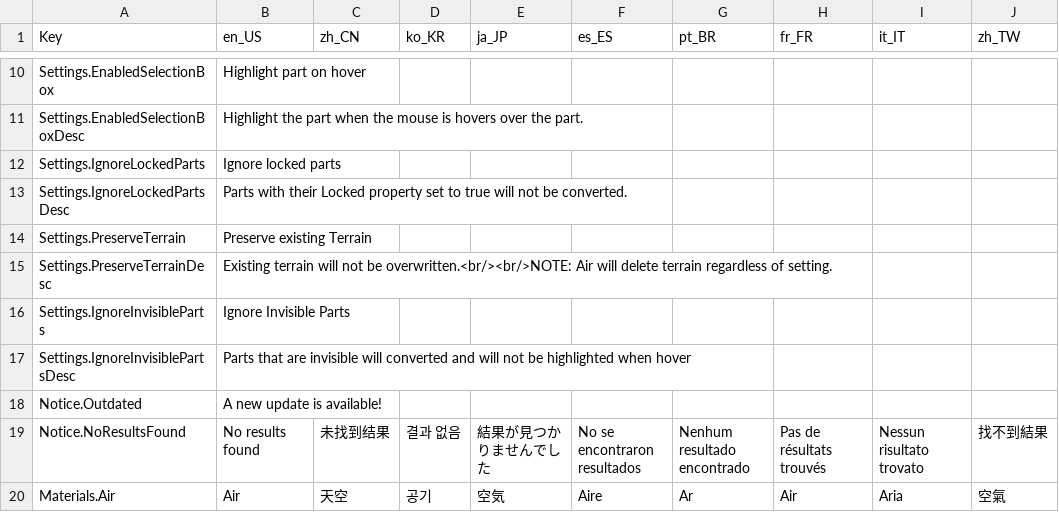
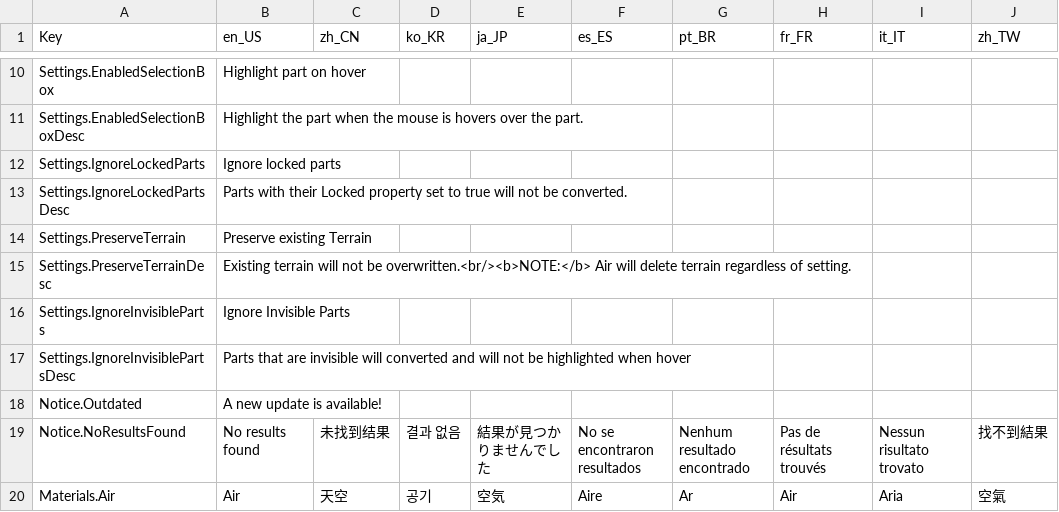
Before and after one commit to mkargus/PartToTerrain, a CSV file: src/Util/Localization/LocalizationTable.csv, drawn as a sheet; only a part is shown, gaps mark what is left out; the diff names each change by its address in the sheet, - before the commit and + after, or states it on an @@ line.

```diff
--- a/src/Util/Localization/LocalizationTable.csv
+++ b/src/Util/Localization/LocalizationTable.csv
-B15 (en_US): …not be overwritten.<br/><br/>NOTE: Air will…
+B15 (en_US): …not be overwritten.<br/><b>NOTE:</b> Air will…
```
Also changed, not shown: 1 other file.
